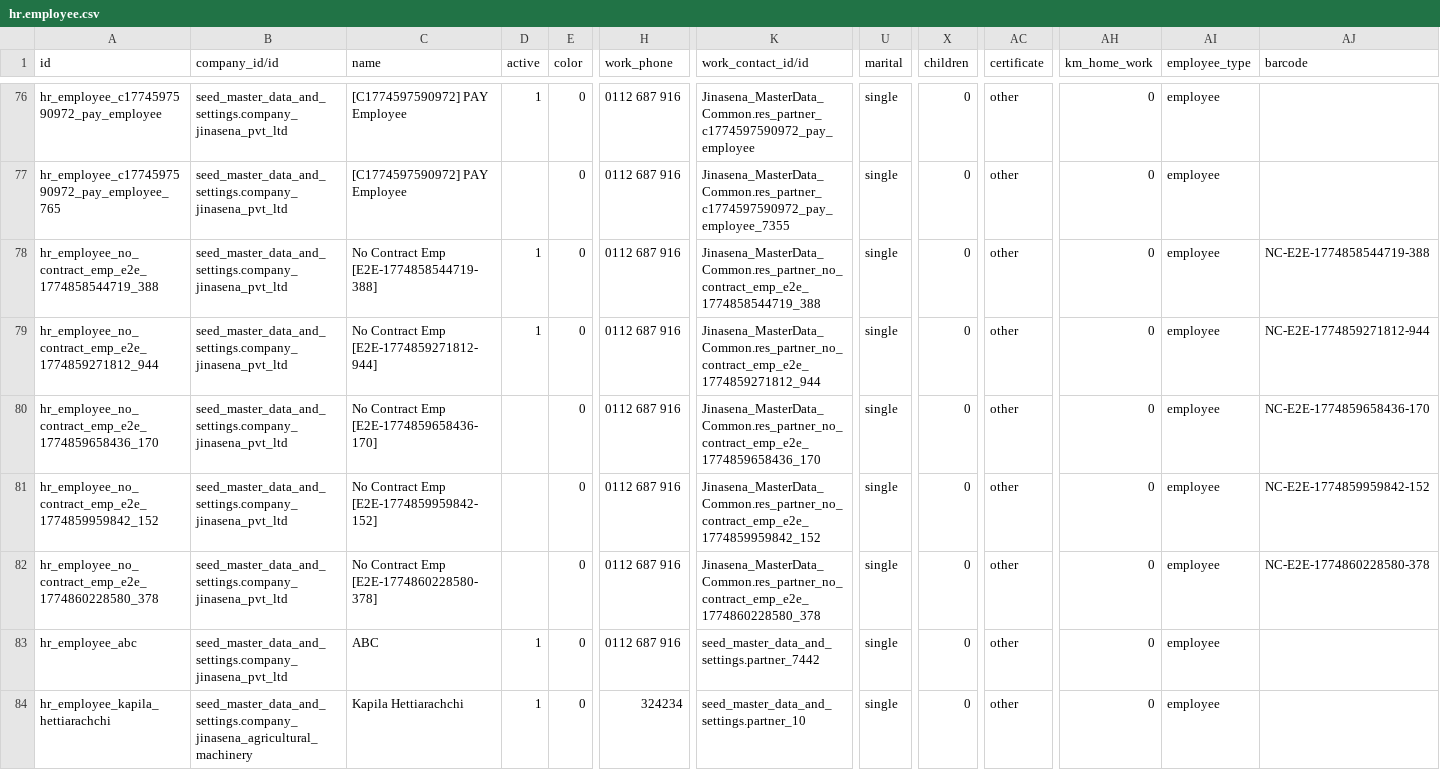
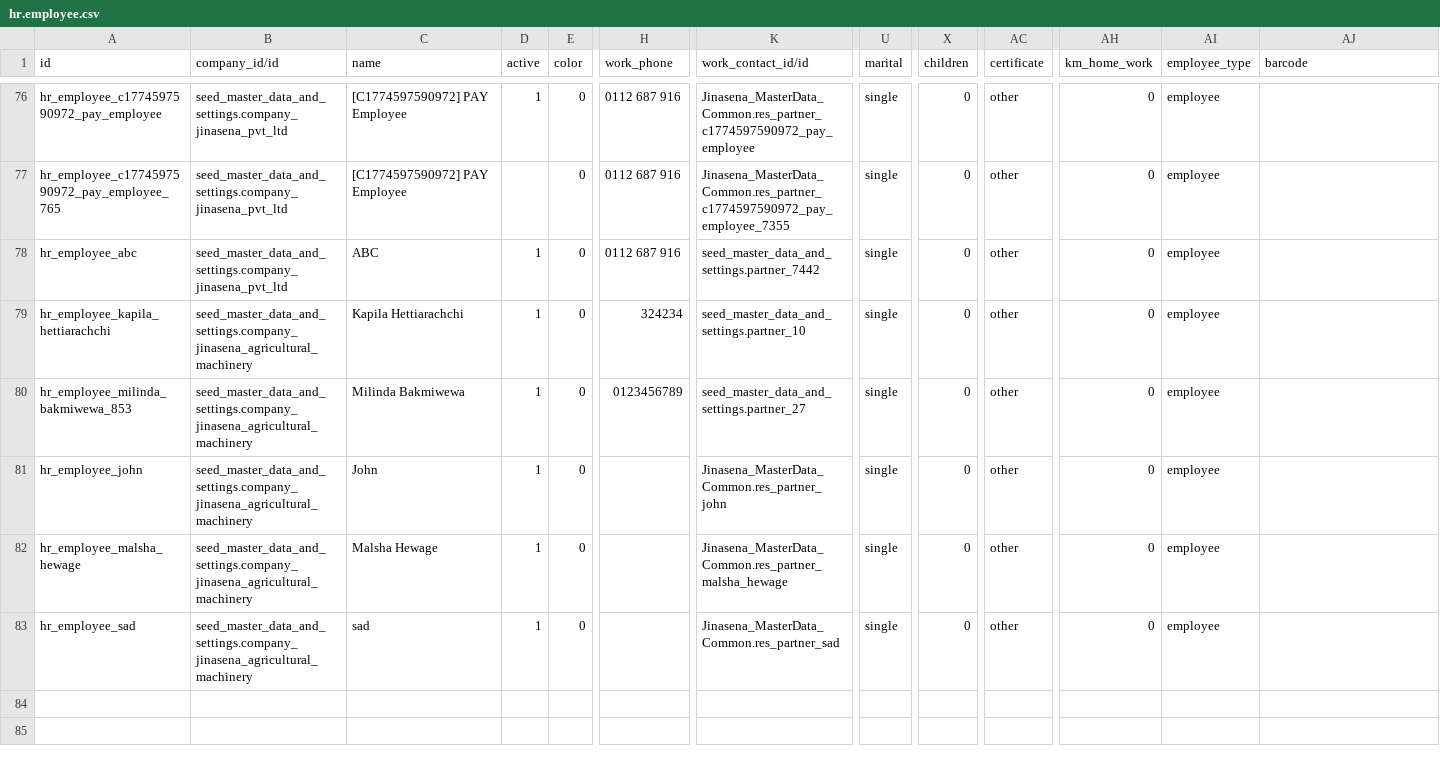
Before and after one commit to sanjayaWjinasena/Jinasena_MasterData_HR, a CSV file: data/hr.employee.csv, drawn as a sheet; only a part is shown, gaps mark what is left out; the shorter side is filled out with more unchanged rows; rows hold the shown columns only; the diff names each change by its address in the sheet, - before the commit and + after, or states it on an @@ line.

```diff
--- a/data/hr.employee.csv
+++ b/data/hr.employee.csv
-row 78: hr_employee_no_contract_emp_e2e_1774858544719_388 | seed_master_data_and_settings.company_jinasena_pvt_ltd | No Contract Emp [E2E-1774858544719-388] | 1 | 0 | 0112 687 916 | Jinasena_MasterData_Common.res_partner_no_contract_emp_e2e_1774858544719_388 | single | 0 | other | 0 | employee | NC-E2E-1774858544719-388
-row 79: hr_employee_no_contract_emp_e2e_1774859271812_944 | seed_master_data_and_settings.company_jinasena_pvt_ltd | No Contract Emp [E2E-1774859271812-944] | 1 | 0 | 0112 687 916 | Jinasena_MasterData_Common.res_partner_no_contract_emp_e2e_1774859271812_944 | single | 0 | other | 0 | employee | NC-E2E-1774859271812-944
-row 80: hr_employee_no_contract_emp_e2e_1774859658436_170 | seed_master_data_and_settings.company_jinasena_pvt_ltd | No Contract Emp [E2E-1774859658436-170] |  | 0 | 0112 687 916 | Jinasena_MasterData_Common.res_partner_no_contract_emp_e2e_1774859658436_170 | single | 0 | other | 0 | employee | NC-E2E-1774859658436-170
-row 81: hr_employee_no_contract_emp_e2e_1774859959842_152 | seed_master_data_and_settings.company_jinasena_pvt_ltd | No Contract Emp [E2E-1774859959842-152] |  | 0 | 0112 687 916 | Jinasena_MasterData_Common.res_partner_no_contract_emp_e2e_1774859959842_152 | single | 0 | other | 0 | employee | NC-E2E-1774859959842-152
-row 82: hr_employee_no_contract_emp_e2e_1774860228580_378 | seed_master_data_and_settings.company_jinasena_pvt_ltd | No Contract Emp [E2E-1774860228580-378] |  | 0 | 0112 687 916 | Jinasena_MasterData_Common.res_partner_no_contract_emp_e2e_1774860228580_378 | single | 0 | other | 0 | employee | NC-E2E-1774860228580-378
```
Also changed, not shown: 1 other file.
